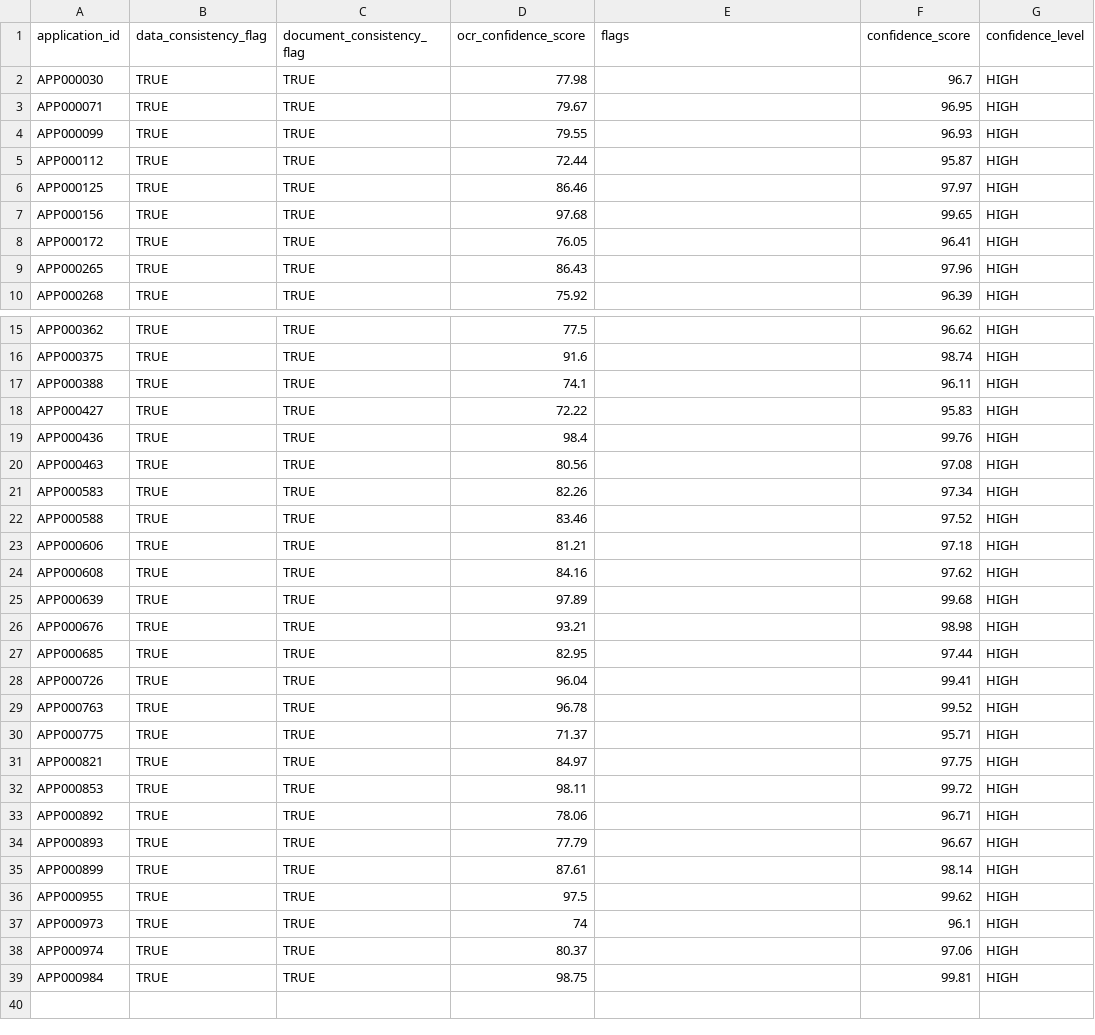
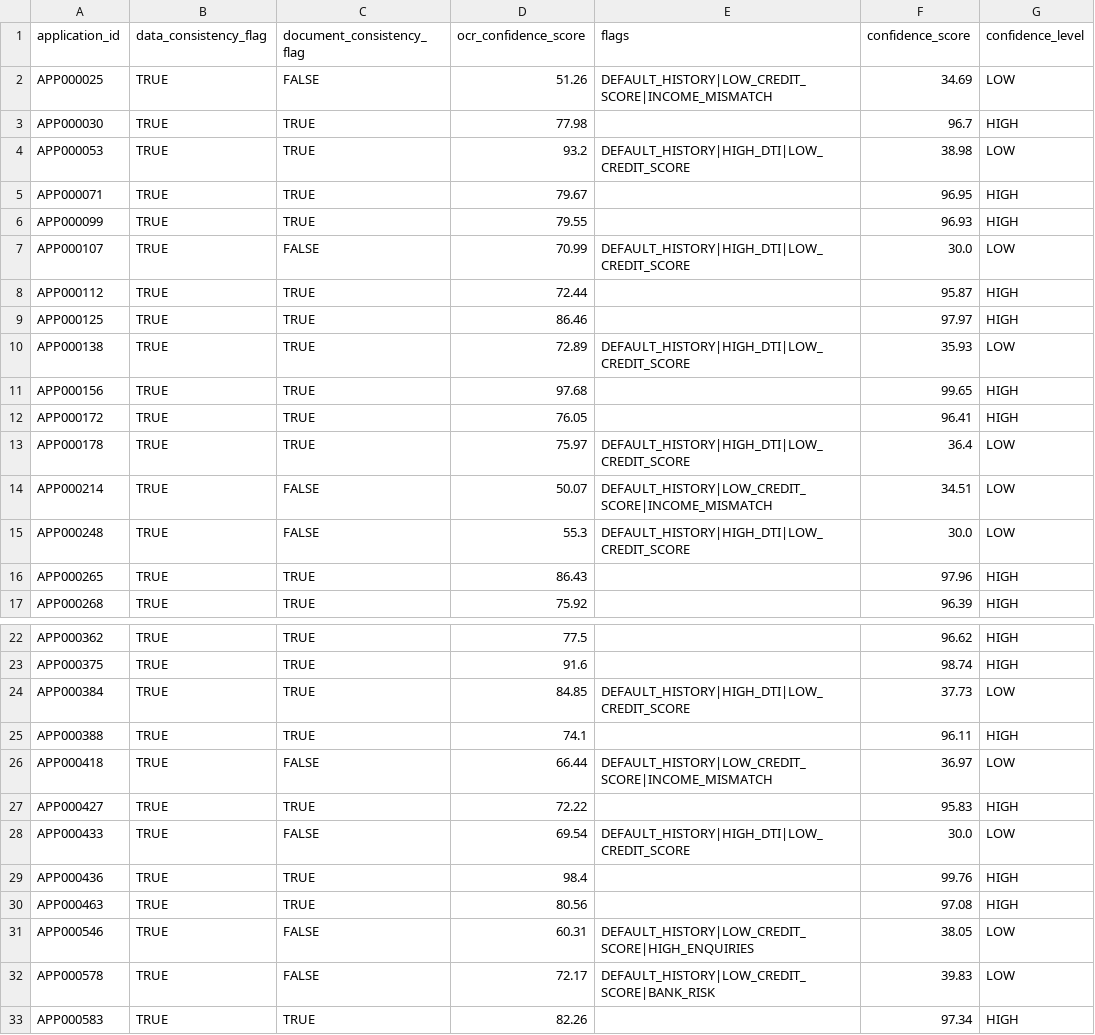
Before and after one commit to AmartyaKumar11/Centific, a CSV file: data/node-007/validation/structured/kyc_verification/outliers/outliers_validation.csv, drawn as a sheet; only a part is shown, gaps mark what is left out; the shorter side is filled out with more unchanged rows; the diff covers the shown part only.

Commit message:
feat(data): update validation datasets and remove obsolete files
Add new validation records to the income validation and discrepancy analysis datasets, enhancing data coverage for loan applications. Remove outdated high confidence and low confidence datasets to streamline data management. Introduce a new binary data file for improved data handling.

```diff
--- a/data/node-007/validation/structured/kyc_verification/outliers/outliers_validation.csv
+++ b/data/node-007/validation/structured/kyc_verification/outliers/outliers_validation.csv
@@ -1,9 +1,16 @@
 application_id,data_consistency_flag,document_consistency_flag,ocr_confidence_score,flags,confidence_score,confidence_level
+APP000025,TRUE,FALSE,51.26,DEFAULT_HISTORY|LOW_CREDIT_SCORE|INCOME_MISMATCH,34.69,LOW
 APP000030,TRUE,TRUE,77.98,,96.7,HIGH
+APP000053,TRUE,TRUE,93.2,DEFAULT_HISTORY|HIGH_DTI|LOW_CREDIT_SCORE,38.98,LOW
 APP000071,TRUE,TRUE,79.67,,96.95,HIGH
 APP000099,TRUE,TRUE,79.55,,96.93,HIGH
+APP000107,TRUE,FALSE,70.99,DEFAULT_HISTORY|HIGH_DTI|LOW_CREDIT_SCORE,30.0,LOW
 APP000112,TRUE,TRUE,72.44,,95.87,HIGH
 APP000125,TRUE,TRUE,86.46,,97.97,HIGH
+APP000138,TRUE,TRUE,72.89,DEFAULT_HISTORY|HIGH_DTI|LOW_CREDIT_SCORE,35.93,LOW
 APP000156,TRUE,TRUE,97.68,,99.65,HIGH
 APP000172,TRUE,TRUE,76.05,,96.41,HIGH
+APP000178,TRUE,TRUE,75.97,DEFAULT_HISTORY|HIGH_DTI|LOW_CREDIT_SCORE,36.4,LOW
+APP000214,TRUE,FALSE,50.07,DEFAULT_HISTORY|LOW_CREDIT_SCORE|INCOME_MISMATCH,34.51,LOW
+APP000248,TRUE,FALSE,55.3,DEFAULT_HISTORY|HIGH_DTI|LOW_CREDIT_SCORE,30.0,LOW
 APP000265,TRUE,TRUE,86.43,,97.96,HIGH
@@ -16,6 +23,11 @@ APP000362,TRUE,TRUE,77.5,,96.62,HIGH
 APP000375,TRUE,TRUE,91.6,,98.74,HIGH
+APP000384,TRUE,TRUE,84.85,DEFAULT_HISTORY|HIGH_DTI|LOW_CREDIT_SCORE,37.73,LOW
 APP000388,TRUE,TRUE,74.1,,96.11,HIGH
+APP000418,TRUE,FALSE,66.44,DEFAULT_HISTORY|LOW_CREDIT_SCORE|INCOME_MISMATCH,36.97,LOW
 APP000427,TRUE,TRUE,72.22,,95.83,HIGH
+APP000433,TRUE,FALSE,69.54,DEFAULT_HISTORY|HIGH_DTI|LOW_CREDIT_SCORE,30.0,LOW
 APP000436,TRUE,TRUE,98.4,,99.76,HIGH
 APP000463,TRUE,TRUE,80.56,,97.08,HIGH
+APP000546,TRUE,FALSE,60.31,DEFAULT_HISTORY|LOW_CREDIT_SCORE|HIGH_ENQUIRIES,38.05,LOW
+APP000578,TRUE,FALSE,72.17,DEFAULT_HISTORY|LOW_CREDIT_SCORE|BANK_RISK,39.83,LOW
 APP000583,TRUE,TRUE,82.26,,97.34,HIGH
```
Also changed, not shown: 6 added rows elsewhere in this file, 16 other files.
